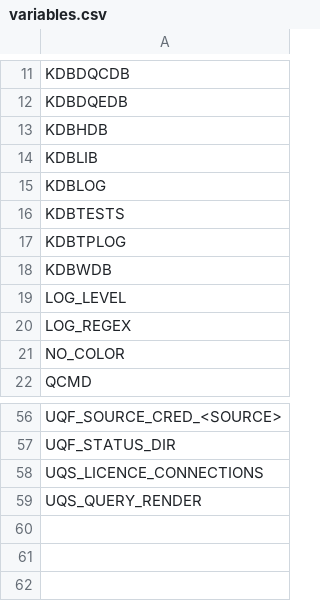
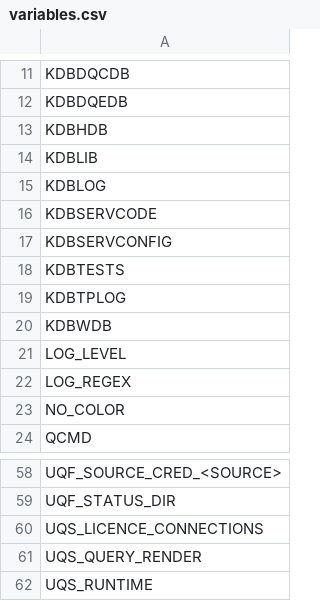
Before and after one commit to kwojdalski/uqf, a CSV file: docs/reference/surfaces/current/variables.csv, drawn as a sheet; only a part is shown, gaps mark what is left out.

```diff
--- a/docs/reference/surfaces/current/variables.csv
+++ b/docs/reference/surfaces/current/variables.csv
@@ -15,2 +15,4 @@ KDBLIB
 KDBLOG
+KDBSERVCODE
+KDBSERVCONFIG
 KDBTESTS
@@ -59 +61,2 @@ UQS_LICENCE_CONNECTIONS
 UQS_QUERY_RENDER
+UQS_RUNTIME
```
Also changed, not shown: 1 other file.
